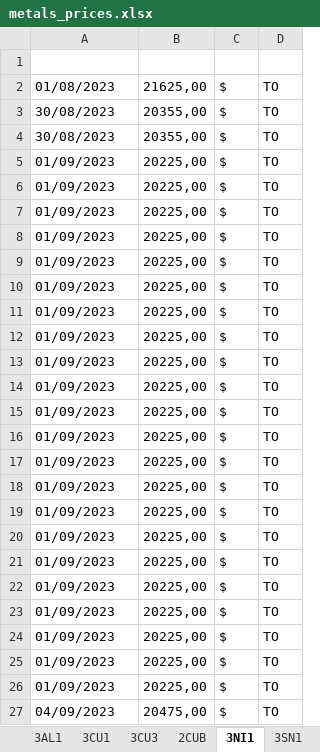
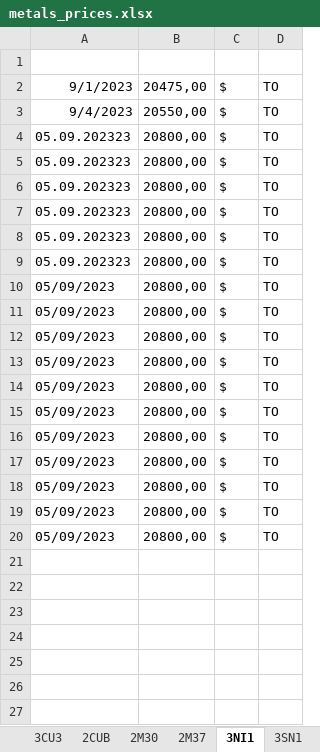
Before and after one commit to Adrizen89/metals-prices, an Excel workbook: metals_prices.xlsx, sheet 3NI1, drawn as a sheet; values as stored, in another font and other column widths than the file's, no borders; removed rows and columns are numbered as before the commit, all else as after; the diff names each change by its address in the sheet, - before the commit and + after, or states it on an @@ line.

```diff
--- a/metals_prices.xlsx (sheet 3NI1)
+++ b/metals_prices.xlsx (sheet 3NI1)
-row 2: 01/08/2023 | 21625,00 | $ | TO
-row 3: 30/08/2023 | 20355,00 | $ | TO
-row 4: 30/08/2023 | 20355,00 | $ | TO
-A2: 01/09/2023
+A2: 9/1/2023
-B2: 20225,00
+B2: 20475,00
-A3: 01/09/2023
+A3: 9/4/2023
-B3: 20225,00
+B3: 20550,00
-A4:A9: 01/09/2023
+A4:A9: 05.09.202323
-B4:B20: 20225,00
+B4:B20: 20800,00
-A10:A20: 01/09/2023
+A10:A20: 05/09/2023
-row 24: 01/09/2023 | 20225,00 | $ | TO
-row 25: 01/09/2023 | 20225,00 | $ | TO
-row 26: 01/09/2023 | 20225,00 | $ | TO
-row 27: 04/09/2023 | 20475,00 | $ | TO
```
Also changed, not shown: sheet 1AG1, sheet 2CUB, sheet 2360, sheet RPA, sheet 3CU1, sheet 3CU3, 9 more sheets, other sheet tabs, 6 other files.
